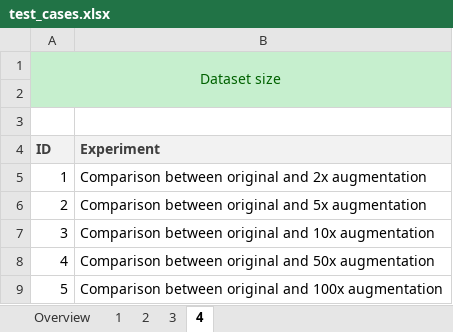
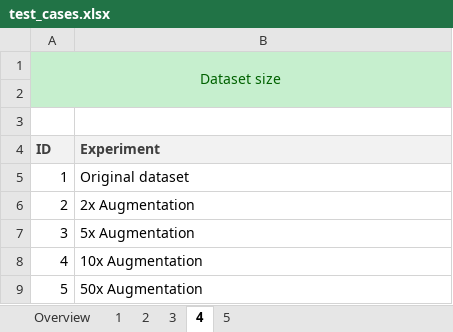
Before and after one commit to FG-DC/SEM, an Excel workbook: docs/research/test_cases.xlsx, sheet 4, drawn as a sheet; values as stored, in another font and other column widths than the file's, no borders; the diff names each change by its address in the sheet, - before the commit and + after, or states it on an @@ line.

```diff
--- a/docs/research/test_cases.xlsx (sheet 4)
+++ b/docs/research/test_cases.xlsx (sheet 4)
+sheet tab: 5
-B5 (Experiment): Comparison between original and 2x augmentation
+B5 (Experiment): Original dataset
-B6 (Experiment): Comparison between original and 5x augmentation
+B6 (Experiment): 2x Augmentation
-B7 (Experiment): Comparison between original and 10x augmentation
+B7 (Experiment): 5x Augmentation
-B8 (Experiment): Comparison between original and 50x augmentation
+B8 (Experiment): 10x Augmentation
-B9 (Experiment): Comparison between original and 100x augmentation
+B9 (Experiment): 50x Augmentation
```
Also changed, not shown: sheet Overview, charts or pictures, 1 other file.
